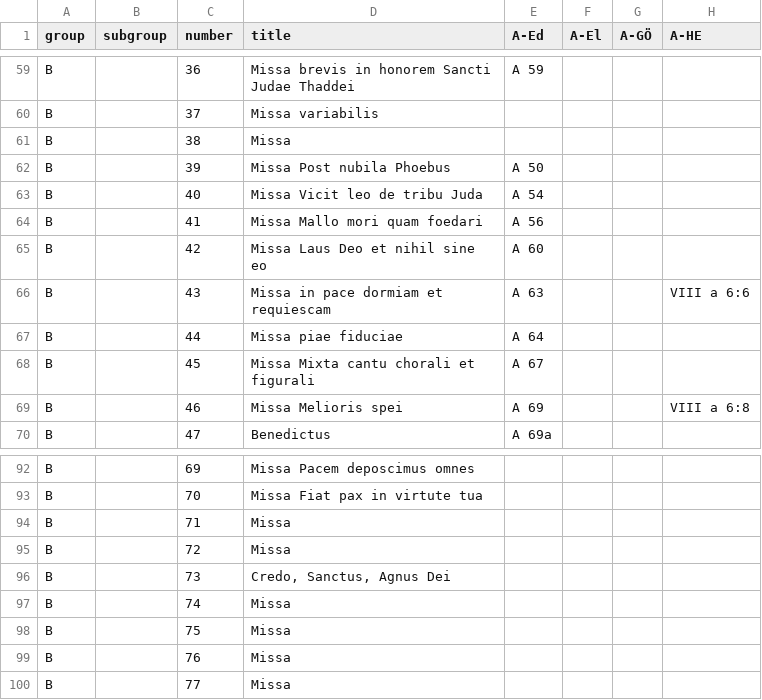
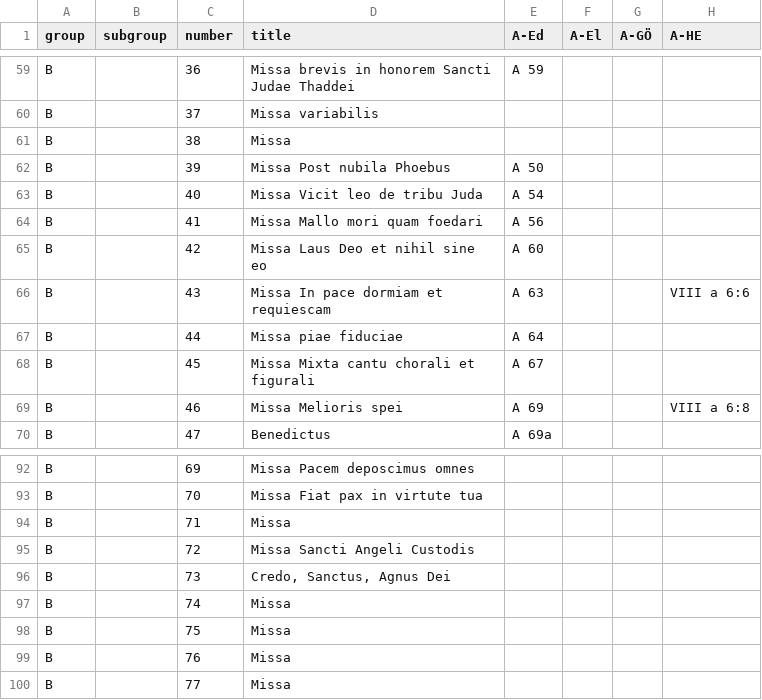
Before and after one commit to edition-esser-skala/werner-catalogue-of-works, a CSV file: data/catalogue_works.csv, drawn as a sheet; only a part is shown, gaps mark what is left out; the diff names each change by its address in the sheet, - before the commit and + after, or states it on an @@ line.

```diff
--- a/data/catalogue_works.csv
+++ b/data/catalogue_works.csv
-D66 (title): Missa in pace dormiam et requiescam
+D66 (title): Missa In pace dormiam et requiescam
-D95 (title): Missa
+D95 (title): Missa Sancti Angeli Custodis
```
Also changed, not shown: 41 other files.
